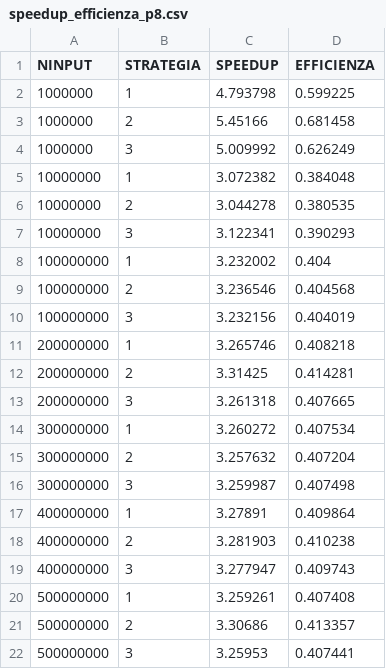
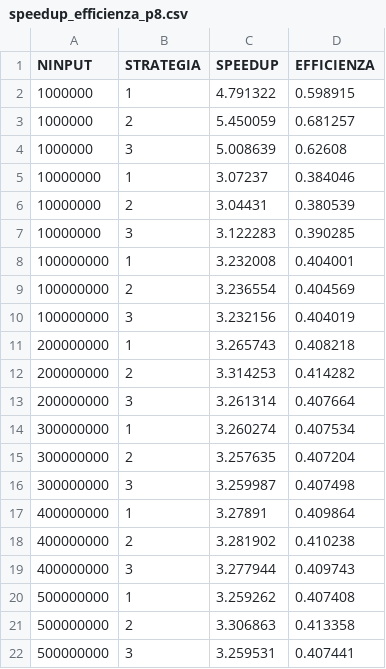
Before and after one commit to marcellorussox/MIMD-DM-Parallel-sum, a CSV file: speedup_efficienza_p8.csv, drawn as a sheet.

```diff
--- a/speedup_efficienza_p8.csv
+++ b/speedup_efficienza_p8.csv
@@ -1,22 +1,22 @@
 NINPUT,STRATEGIA,SPEEDUP,EFFICIENZA
-1000000,1,4.793798,0.599225
-1000000,2,5.45166,0.681458
-1000000,3,5.009992,0.626249
-10000000,1,3.072382,0.384048
-10000000,2,3.044278,0.380535
-10000000,3,3.122341,0.390293
-100000000,1,3.232002,0.404
-100000000,2,3.236546,0.404568
+1000000,1,4.791322,0.598915
+1000000,2,5.450059,0.681257
+1000000,3,5.008639,0.62608
+10000000,1,3.07237,0.384046
+10000000,2,3.04431,0.380539
+10000000,3,3.122283,0.390285
+100000000,1,3.232008,0.404001
+100000000,2,3.236554,0.404569
 100000000,3,3.232156,0.404019
-200000000,1,3.265746,0.408218
-200000000,2,3.31425,0.414281
-200000000,3,3.261318,0.407665
-300000000,1,3.260272,0.407534
-300000000,2,3.257632,0.407204
+200000000,1,3.265743,0.408218
+200000000,2,3.314253,0.414282
+200000000,3,3.261314,0.407664
+300000000,1,3.260274,0.407534
+300000000,2,3.257635,0.407204
 300000000,3,3.259987,0.407498
 400000000,1,3.27891,0.409864
-400000000,2,3.281903,0.410238
-400000000,3,3.277947,0.409743
-500000000,1,3.259261,0.407408
-500000000,2,3.30686,0.413357
-500000000,3,3.25953,0.407441
+400000000,2,3.281902,0.410238
+400000000,3,3.277944,0.409743
+500000000,1,3.259262,0.407408
+500000000,2,3.306863,0.413358
+500000000,3,3.259531,0.407441
```
Also changed, not shown: dati_medi16.csv, dati_medi32.csv, 6 other files.
